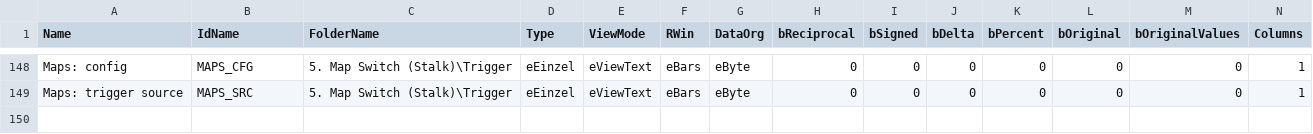
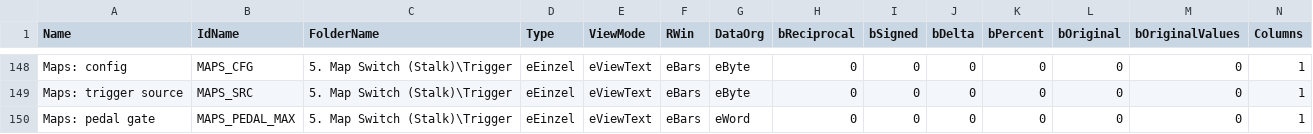
Before and after one commit to aidanlylevantura/EDC16U34-Complete-RE, a CSV file: EDC16U34-MultiMap-Release-v2.1.0/mappack/EDC16U34_MultiMap_maps_v2.1.0.csv, drawn as a sheet; only a part is shown, gaps mark what is left out; rows hold the shown columns only; the diff names each change by its address in the sheet, - before the commit and + after, or states it on an @@ line.

Commit message:
Pedal gate becomes a tunable parameter (MAPS_PEDAL_MAX)
- 16-bit threshold at 0x1EA7CC, WinOLS factor 0.1 so it displays 0-100 %
- default 0x0000 = gate disabled; previously hardcoded to 200
- negative pedal is blocked regardless of the threshold
- mappack 149 rows; README and RE notes updated with the unresolved scale

```diff
--- a/EDC16U34-MultiMap-Release-v2.1.0/mappack/EDC16U34_MultiMap_maps_v2.1.0.csv
+++ b/EDC16U34-MultiMap-Release-v2.1.0/mappack/EDC16U34_MultiMap_maps_v2.1.0.csv
+row 150: Maps: pedal gate | MAPS_PEDAL_MAX | 5. Map Switch (Stalk)\Trigger | eEinzel | eViewText | eBars | eWord | 0 | 0 | 0 | 0 | 0 | 0 | 1
```
Also changed, not shown: 7 other files.
